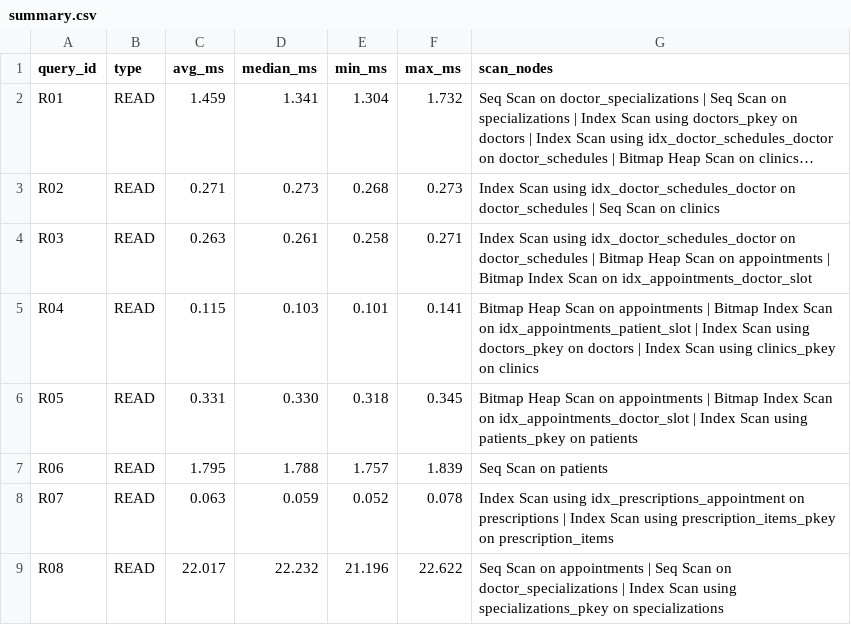
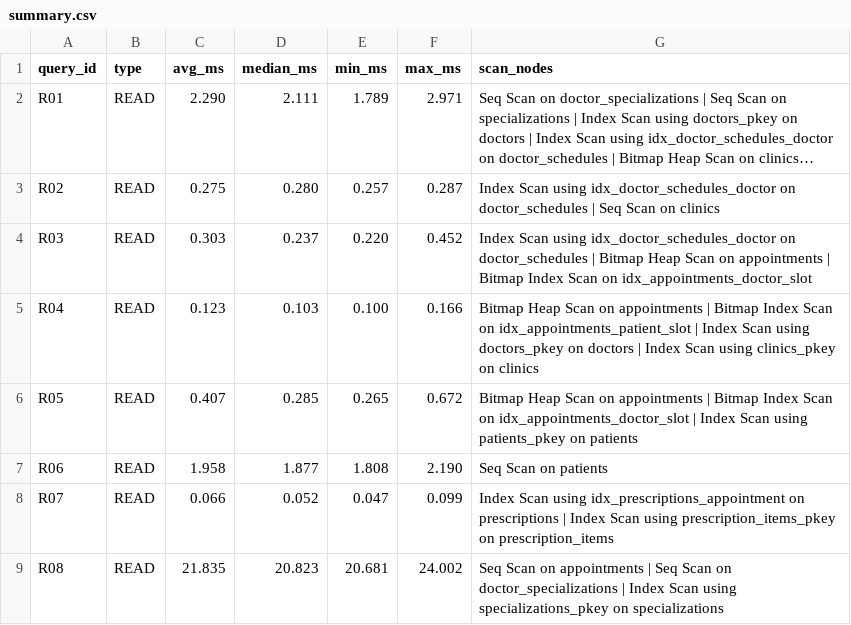
Before and after one commit to Suryanshpandey07/DE_Project_2026, a CSV file: benchmarks/results/before/summary.csv, drawn as a sheet; only a part is shown; long unchanged cells end in …; the diff covers the shown part only; the diff names each change by its address in the sheet, - before the commit and + after, or states it on an @@ line.

Commit message:
Add ER diagram and baseline benchmark results

```diff
--- a/benchmarks/results/before/summary.csv
+++ b/benchmarks/results/before/summary.csv
-C2 (avg_ms): 1.459
+C2 (avg_ms): 2.290
-D2 (median_ms): 1.341
+D2 (median_ms): 2.111
-E2 (min_ms): 1.304
+E2 (min_ms): 1.789
-F2 (max_ms): 1.732
+F2 (max_ms): 2.971
-C3 (avg_ms): 0.271
+C3 (avg_ms): 0.275
-D3 (median_ms): 0.273
+D3 (median_ms): 0.280
-E3 (min_ms): 0.268
+E3 (min_ms): 0.257
-F3 (max_ms): 0.273
+F3 (max_ms): 0.287
-C4 (avg_ms): 0.263
+C4 (avg_ms): 0.303
-D4 (median_ms): 0.261
+D4 (median_ms): 0.237
-E4 (min_ms): 0.258
+E4 (min_ms): 0.220
-F4 (max_ms): 0.271
+F4 (max_ms): 0.452
-C5 (avg_ms): 0.115
+C5 (avg_ms): 0.123
-E5 (min_ms): 0.101
+E5 (min_ms): 0.100
-F5 (max_ms): 0.141
+F5 (max_ms): 0.166
-C6 (avg_ms): 0.331
+C6 (avg_ms): 0.407
-D6 (median_ms): 0.330
+D6 (median_ms): 0.285
-E6 (min_ms): 0.318
+E6 (min_ms): 0.265
-F6 (max_ms): 0.345
+F6 (max_ms): 0.672
-C7 (avg_ms): 1.795
+C7 (avg_ms): 1.958
-D7 (median_ms): 1.788
+D7 (median_ms): 1.877
-E7 (min_ms): 1.757
+E7 (min_ms): 1.808
-F7 (max_ms): 1.839
+F7 (max_ms): 2.190
-C8 (avg_ms): 0.063
+C8 (avg_ms): 0.066
-D8 (median_ms): 0.059
+D8 (median_ms): 0.052
-E8 (min_ms): 0.052
+E8 (min_ms): 0.047
-F8 (max_ms): 0.078
+F8 (max_ms): 0.099
-C9 (avg_ms): 22.017
+C9 (avg_ms): 21.835
-D9 (median_ms): 22.232
+D9 (median_ms): 20.823
-E9 (min_ms): 21.196
+E9 (min_ms): 20.681
-F9 (max_ms): 22.622
+F9 (max_ms): 24.002
```
Also changed, not shown: 96 edited cells elsewhere in this file, 32 other files.
